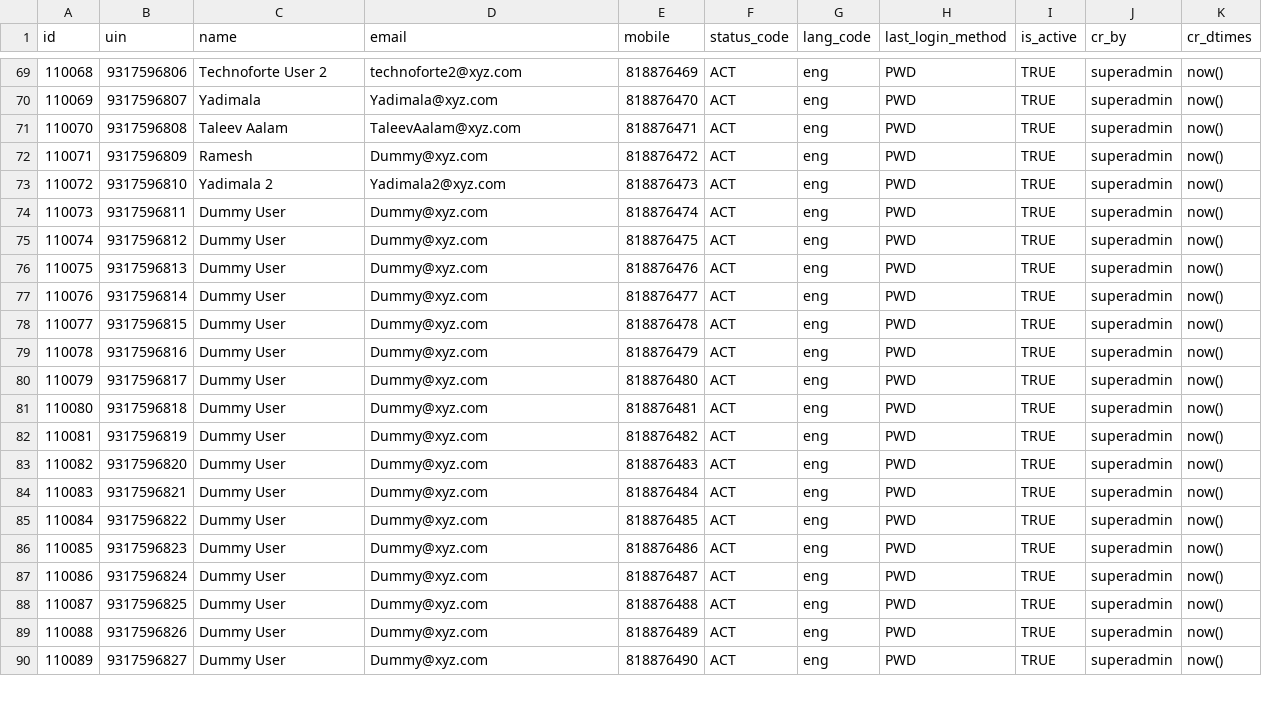
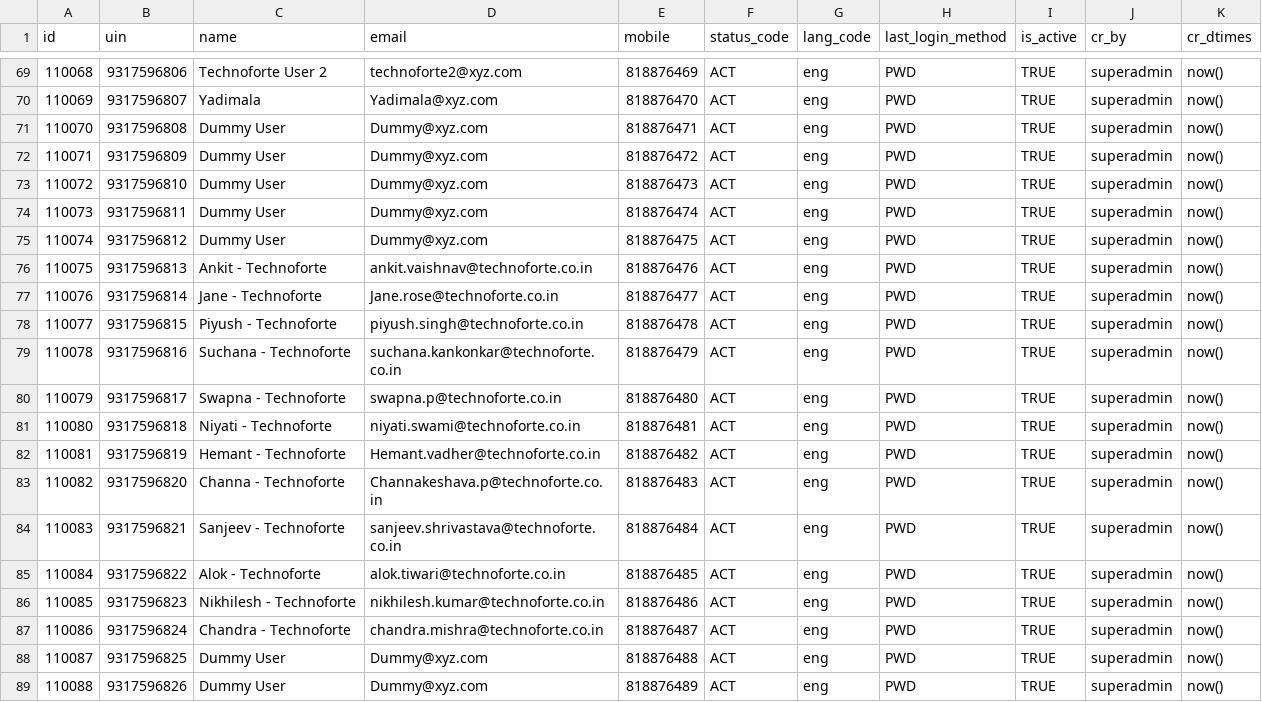
Before and after one commit to tf-nira/otp-manager, a CSV file: db_scripts/mosip_master/dml/master-user_detail.csv, drawn as a sheet; only a part is shown, gaps mark what is left out; the shorter side is filled out with more unchanged rows.

```diff
--- a/db_scripts/mosip_master/dml/master-user_detail.csv
+++ b/db_scripts/mosip_master/dml/master-user_detail.csv
@@ -70,19 +70,19 @@
 110069,9317596807,Yadimala,Yadimala@xyz.com,818876470,ACT,eng,PWD,TRUE,superadmin,now()
-110070,9317596808,Taleev Aalam,TaleevAalam@xyz.com,818876471,ACT,eng,PWD,TRUE,superadmin,now()
-110071,9317596809,Ramesh,Dummy@xyz.com,818876472,ACT,eng,PWD,TRUE,superadmin,now()
-110072,9317596810,Yadimala 2,Yadimala2@xyz.com,818876473,ACT,eng,PWD,TRUE,superadmin,now()
+110070,9317596808,Dummy User,Dummy@xyz.com,818876471,ACT,eng,PWD,TRUE,superadmin,now()
+110071,9317596809,Dummy User,Dummy@xyz.com,818876472,ACT,eng,PWD,TRUE,superadmin,now()
+110072,9317596810,Dummy User,Dummy@xyz.com,818876473,ACT,eng,PWD,TRUE,superadmin,now()
 110073,9317596811,Dummy User,Dummy@xyz.com,818876474,ACT,eng,PWD,TRUE,superadmin,now()
 110074,9317596812,Dummy User,Dummy@xyz.com,818876475,ACT,eng,PWD,TRUE,superadmin,now()
-110075,9317596813,Dummy User,Dummy@xyz.com,818876476,ACT,eng,PWD,TRUE,superadmin,now()
-110076,9317596814,Dummy User,Dummy@xyz.com,818876477,ACT,eng,PWD,TRUE,superadmin,now()
-110077,9317596815,Dummy User,Dummy@xyz.com,818876478,ACT,eng,PWD,TRUE,superadmin,now()
-110078,9317596816,Dummy User,Dummy@xyz.com,818876479,ACT,eng,PWD,TRUE,superadmin,now()
-110079,9317596817,Dummy User,Dummy@xyz.com,818876480,ACT,eng,PWD,TRUE,superadmin,now()
-110080,9317596818,Dummy User,Dummy@xyz.com,818876481,ACT,eng,PWD,TRUE,superadmin,now()
-110081,9317596819,Dummy User,Dummy@xyz.com,818876482,ACT,eng,PWD,TRUE,superadmin,now()
-110082,9317596820,Dummy User,Dummy@xyz.com,818876483,ACT,eng,PWD,TRUE,superadmin,now()
-110083,9317596821,Dummy User,Dummy@xyz.com,818876484,ACT,eng,PWD,TRUE,superadmin,now()
-110084,9317596822,Dummy User,Dummy@xyz.com,818876485,ACT,eng,PWD,TRUE,superadmin,now()
-110085,9317596823,Dummy User,Dummy@xyz.com,818876486,ACT,eng,PWD,TRUE,superadmin,now()
-110086,9317596824,Dummy User,Dummy@xyz.com,818876487,ACT,eng,PWD,TRUE,superadmin,now()
+110075,9317596813,Ankit - Technoforte,ankit.vaishnav@technoforte.co.in,818876476,ACT,eng,PWD,TRUE,superadmin,now()
+110076,9317596814,Jane - Technoforte,Jane.rose@technoforte.co.in,818876477,ACT,eng,PWD,TRUE,superadmin,now()
+110077,9317596815,Piyush - Technoforte,piyush.singh@technoforte.co.in,818876478,ACT,eng,PWD,TRUE,superadmin,now()
+110078,9317596816,Suchana - Technoforte,suchana.kankonkar@technoforte.co.in,818876479,ACT,eng,PWD,TRUE,superadmin,now()
+110079,9317596817,Swapna - Technoforte,swapna.p@technoforte.co.in,818876480,ACT,eng,PWD,TRUE,superadmin,now()
+110080,9317596818,Niyati - Technoforte,niyati.swami@technoforte.co.in,818876481,ACT,eng,PWD,TRUE,superadmin,now()
+110081,9317596819,Hemant - Technoforte,Hemant.vadher@technoforte.co.in,818876482,ACT,eng,PWD,TRUE,superadmin,now()
+110082,9317596820,Channa - Technoforte,Channakeshava.p@technoforte.co.in,818876483,ACT,eng,PWD,TRUE,superadmin,now()
+110083,9317596821,Sanjeev - Technoforte,sanjeev.shrivastava@technoforte.co.in,818876484,ACT,eng,PWD,TRUE,superadmin,now()
+110084,9317596822,Alok - Technoforte,alok.tiwari@technoforte.co.in,818876485,ACT,eng,PWD,TRUE,superadmin,now()
+110085,9317596823,Nikhilesh - Technoforte,nikhilesh.kumar@technoforte.co.in,818876486,ACT,eng,PWD,TRUE,superadmin,now()
+110086,9317596824,Chandra - Technoforte,chandra.mishra@technoforte.co.in,818876487,ACT,eng,PWD,TRUE,superadmin,now()
 110087,9317596825,Dummy User,Dummy@xyz.com,818876488,ACT,eng,PWD,TRUE,superadmin,now()
```
Also changed, not shown: db_scripts/mosip_master/dml/master-registration_center.csv, db_scripts/mosip_master/dml/master-registration_center_h.csv, 38 other files.
